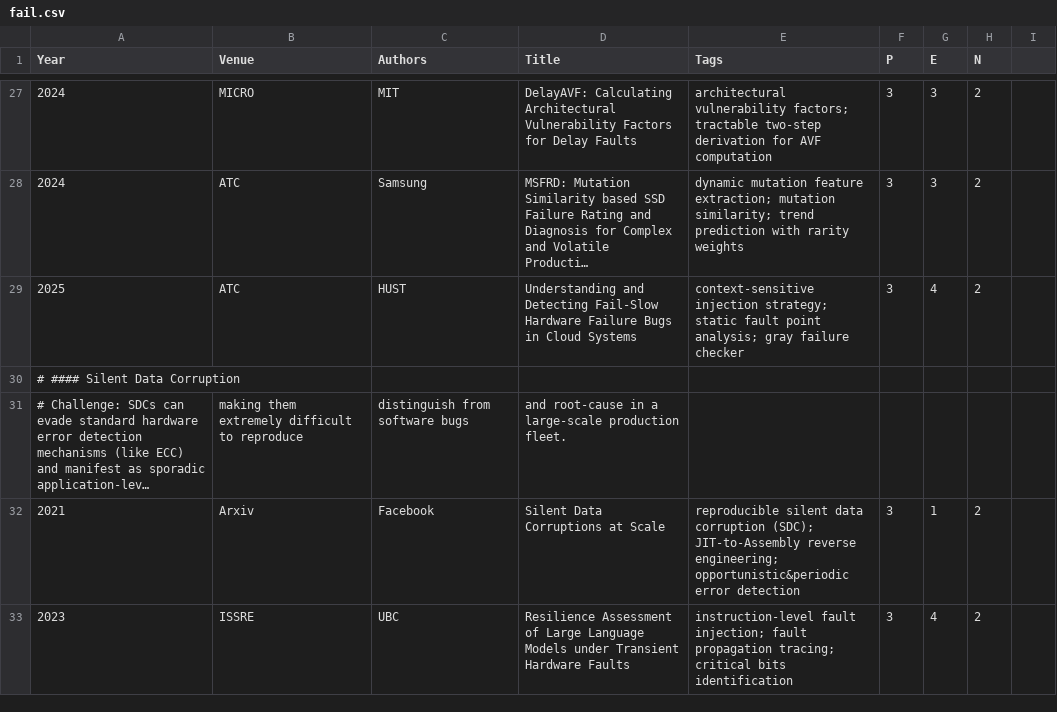
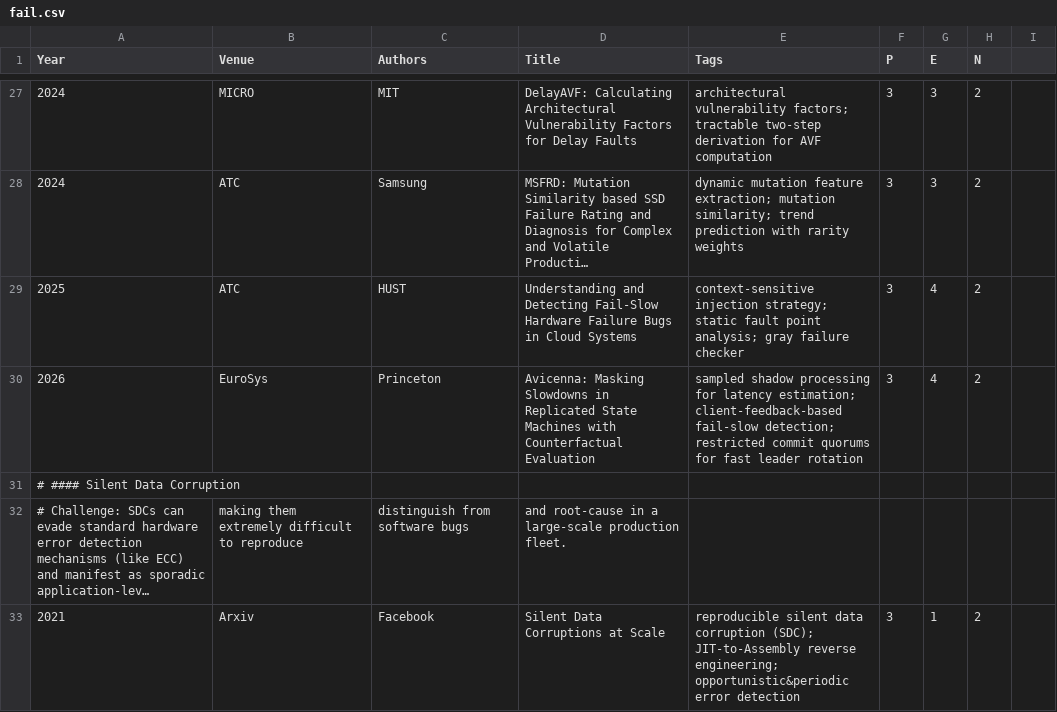
Before and after one commit to pku-lemonade/review, a CSV file: docs/data/hardware/fail.csv, drawn as a sheet; only a part is shown, gaps mark what is left out; the shorter side is filled out with more unchanged rows; long unchanged cells end in ….

Commit message:
Add papers about fault tolerance and fail-slow mitigation in distributed systems.

```diff
--- a/docs/data/hardware/fail.csv
+++ b/docs/data/hardware/fail.csv
@@ -29,2 +29,3 @@ Year,Venue,Authors,Title,Tags,P,E,N
 2025,ATC,HUST,Understanding and Detecting Fail-Slow Hardware Failure Bugs in Cloud Systems,context-sensitive injection strategy; static fault point analysis; gray failure checker,3,4,2
+2026,EuroSys,Princeton,Avicenna: Masking Slowdowns in Replicated State Machines with Counterfactual Evaluation,sampled shadow processing for latency estimation; client-feedback-based fail-slow detection; restricted commit quorums for fast leader rotation,3,4,2
 # #### Silent Data Corruption
```
Also changed, not shown: docs/data/software/ds.csv.
